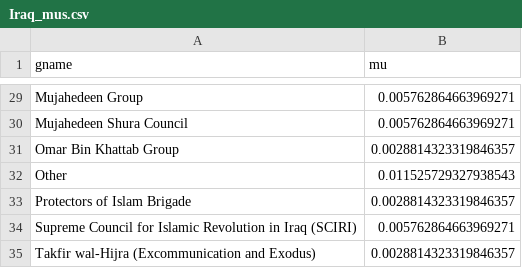
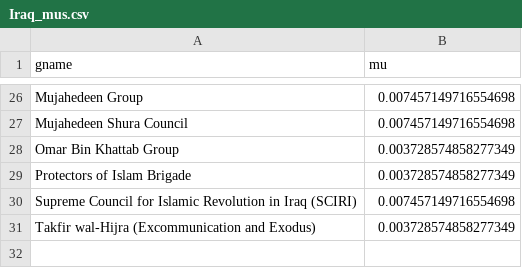
Before and after one commit to adamrpah/BIGSSS-Terror, a CSV file: analytics/data/Iraq_mus.csv, drawn as a sheet; only a part is shown, gaps mark what is left out; removed rows and columns are numbered as before the commit, all else as after; the diff covers the shown part only; the diff names each change by its address in the sheet, - before the commit and + after, or states it on an @@ line.

```diff
--- a/analytics/data/Iraq_mus.csv
+++ b/analytics/data/Iraq_mus.csv
-B26:B27 (mu): 0.005762864663969271
+B26:B27 (mu): 0.007457149716554698
-B28 (mu): 0.0028814323319846357
+B28 (mu): 0.003728574858277349
-row 32: Other | 0.011525729327938543
-B29 (mu): 0.0028814323319846357
+B29 (mu): 0.003728574858277349
-B30 (mu): 0.005762864663969271
+B30 (mu): 0.007457149716554698
-B31 (mu): 0.0028814323319846357
+B31 (mu): 0.003728574858277349
```
Also changed, not shown: 3 removed rows and 24 edited cells elsewhere in this file, analytics/data/Afghanistan_mus.csv, analytics/data/Colombia_mus.csv, 7 other files.
